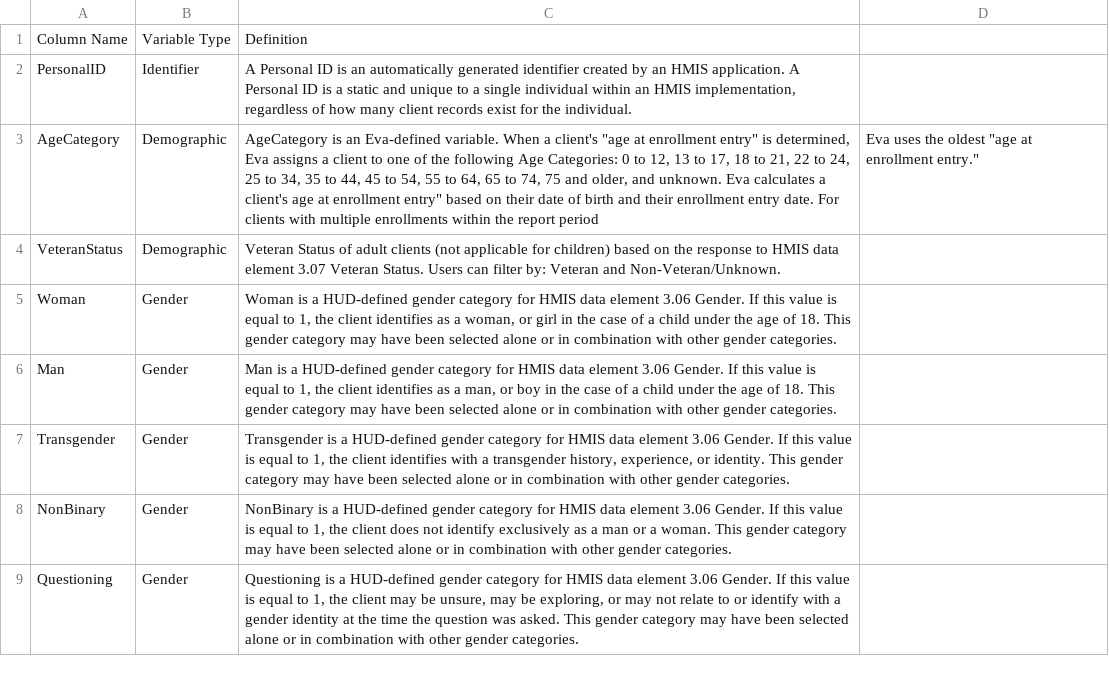
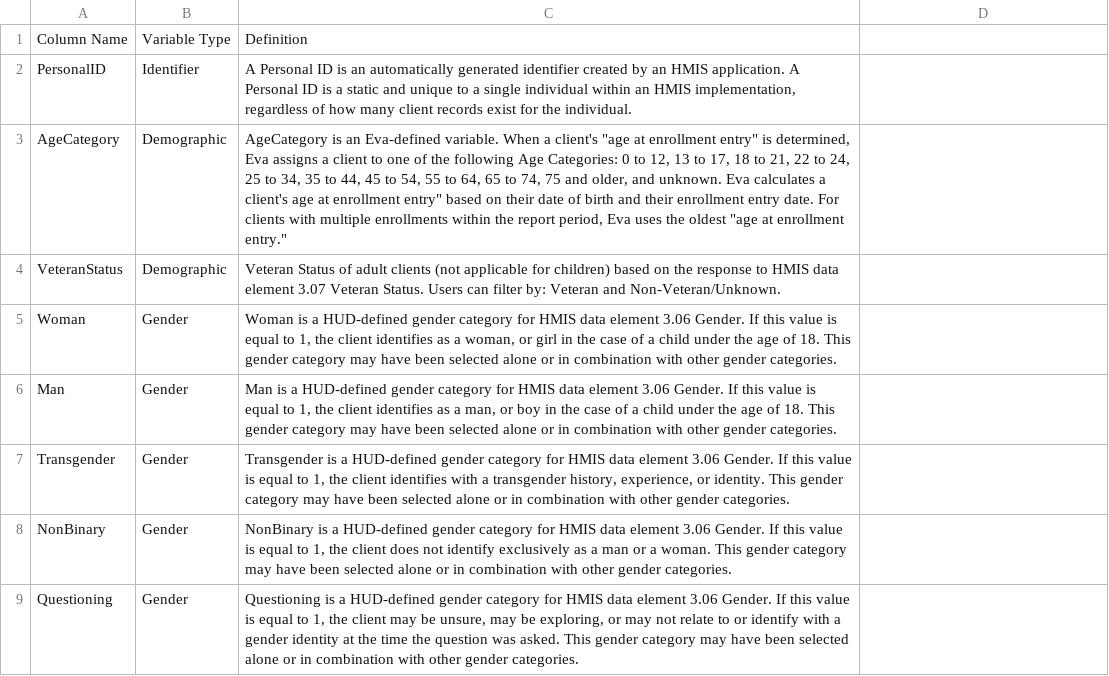
Before and after one commit to abtassociates/eva, a CSV file: www/client-level-export-glossary.csv, drawn as a sheet; only a part is shown.

Commit message:
fixed comma that was splitting two cells in glossary

```diff
--- a/www/client-level-export-glossary.csv
+++ b/www/client-level-export-glossary.csv
@@ -2,3 +2,3 @@ Column Name,Variable Type,Definition
 PersonalID,Identifier,"A Personal ID is an automatically generated identifier created by an HMIS application. A Personal ID is a static and unique to a single individual within an HMIS implementation, regardless of how many client records exist for the individual."
-AgeCategory,Demographic,"AgeCategory is an Eva-defined variable. When a client's ""age at enrollment entry"" is determined, Eva assigns a client to one of the following Age Categories: 0 to 12, 13 to 17, 18 to 21, 22 to 24, 25 to 34, 35 to 44, 45 to 54, 55 to 64, 65 to 74, 75 and older, and unknown. Eva calculates a client's "age at enrollment entry"  based on their date of birth and their enrollment entry date. For clients with multiple enrollments within the report period, Eva uses the oldest "age at enrollment entry."
+AgeCategory,Demographic,"AgeCategory is an Eva-defined variable. When a client's ""age at enrollment entry"" is determined, Eva assigns a client to one of the following Age Categories: 0 to 12, 13 to 17, 18 to 21, 22 to 24, 25 to 34, 35 to 44, 45 to 54, 55 to 64, 65 to 74, 75 and older, and unknown. Eva calculates a client's age at enrollment entry""  based on their date of birth and their enrollment entry date. For clients with multiple enrollments within the report period,  Eva uses the oldest ""age at enrollment entry."""
 VeteranStatus,Demographic,Veteran Status of adult clients (not applicable for children) based on the response to HMIS data element 3.07 Veteran Status. Users can filter by: Veteran and Non-Veteran/Unknown.
```
